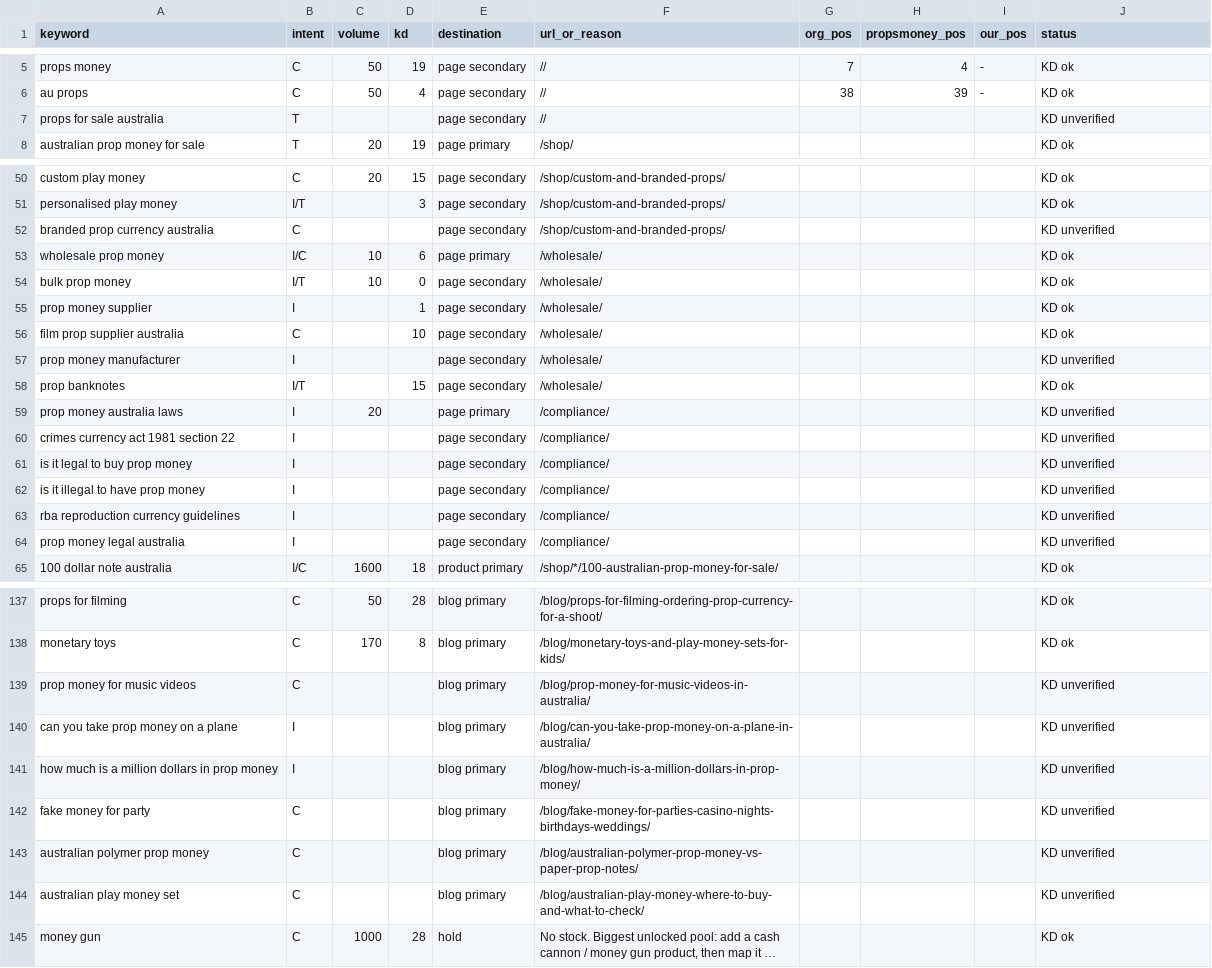
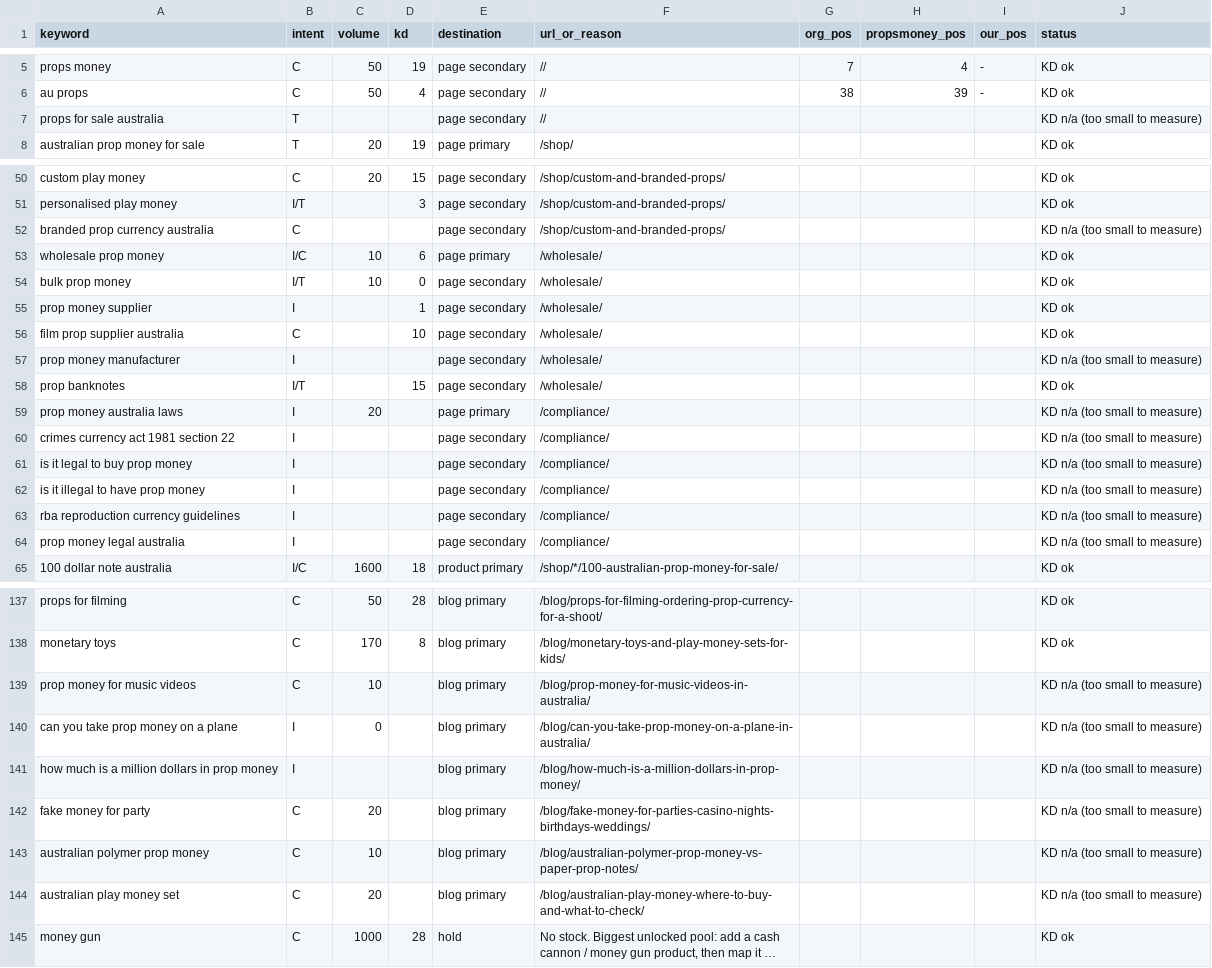
Before and after one commit to maestro-ai1/PROPPS-PTY-LTD, a CSV file: docs/keyword-ledger-2026-10-26.csv, drawn as a sheet; only a part is shown, gaps mark what is left out; long unchanged cells end in …; the diff covers the shown part only; the diff names each change by its address in the sheet, - before the commit and + after, or states it on an @@ line.

```diff
--- a/docs/keyword-ledger-2026-10-26.csv
+++ b/docs/keyword-ledger-2026-10-26.csv
-J7 (status): KD unverified
+J7 (status): KD n/a (too small to measure)
-J52 (status): KD unverified
+J52 (status): KD n/a (too small to measure)
-J57 (status): KD unverified
+J57 (status): KD n/a (too small to measure)
-J59:J64 (status): KD unverified
+J59:J64 (status): KD n/a (too small to measure)
-C139 (volume): (empty)
+C139 (volume): 10
-J139:J144 (status): KD unverified
+J139:J144 (status): KD n/a (too small to measure)
-C140 (volume): (empty)
+C140 (volume): 0
-C142 (volume): (empty)
+C142 (volume): 20
-C143 (volume): (empty)
+C143 (volume): 10
-C144 (volume): (empty)
+C144 (volume): 20
```
Also changed, not shown: 2 added rows, 2 removed rows and 40 edited cells elsewhere in this file, 4 other files.
